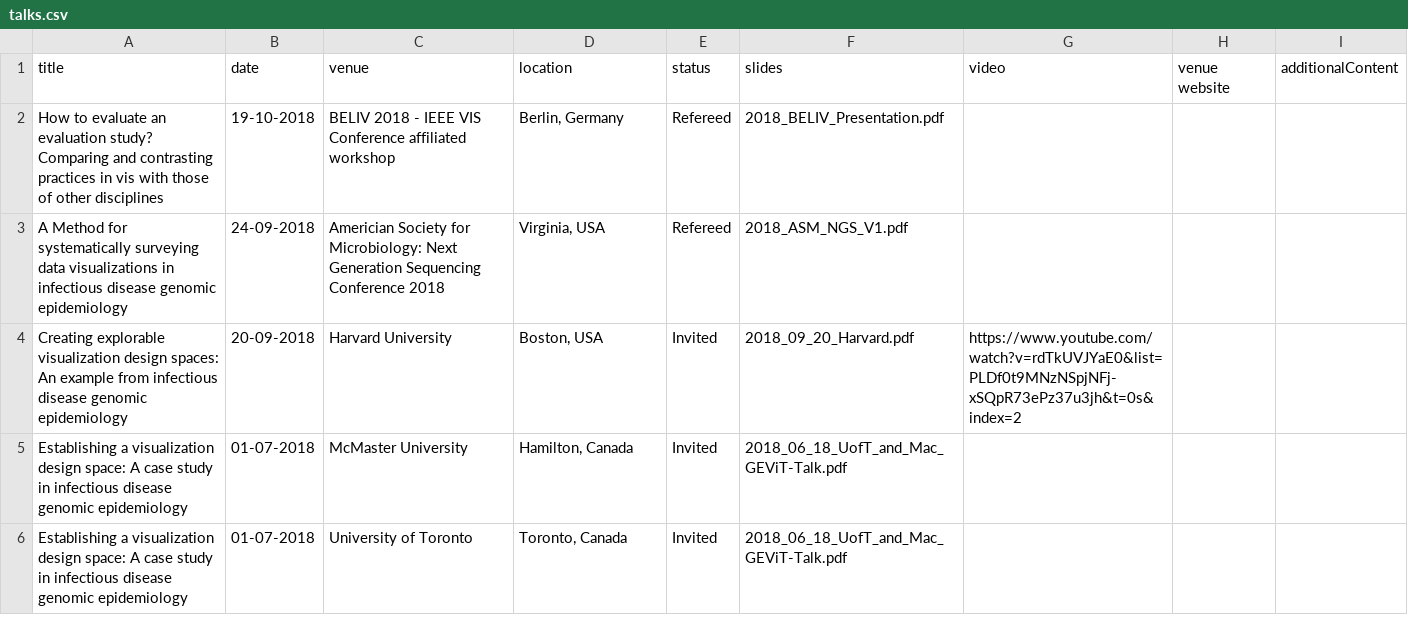
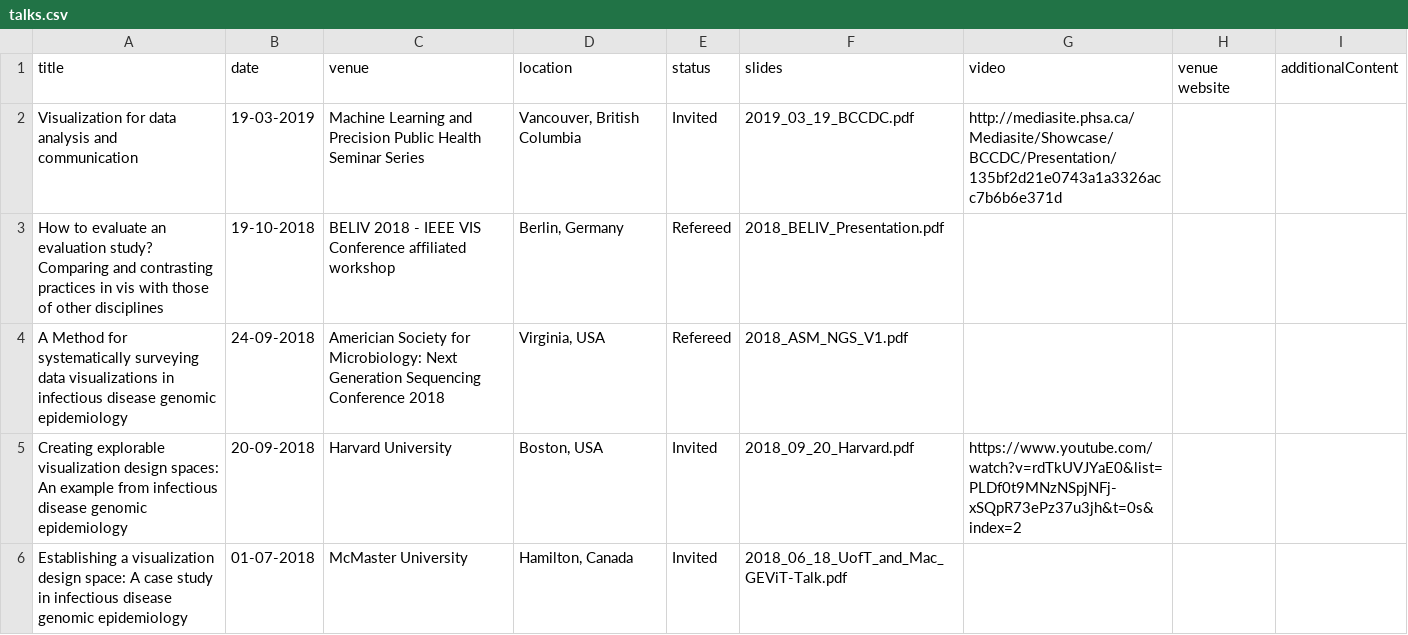
Before and after one commit to amcrisan/amcrisan.github.io, a CSV file: _data/talks.csv, drawn as a sheet; only a part is shown; the shorter side is filled out with more unchanged rows.

Commit message:
addind bccdc talks slides

```diff
--- a/_data/talks.csv
+++ b/_data/talks.csv
@@ -1,2 +1,3 @@
 title,date,venue,location,status,slides,video,venue website,additionalContent
+Visualization for data analysis and communication,19-03-2019,Machine Learning and Precision Public Health Seminar Series,"Vancouver, British Columbia",Invited,2019_03_19_BCCDC.pdf,http://mediasite.phsa.ca/Mediasite/Showcase/BCCDC/Presentation/135bf2d21e0743a1a3326acc7b6b6e371d,,
 How to evaluate an evaluation study? Comparing and contrasting practices in vis with those of other disciplines ,19-10-2018,BELIV 2018 - IEEE VIS Conference affiliated workshop,"Berlin, Germany",Refereed,2018_BELIV_Presentation.pdf,,,
```
Also changed, not shown: 1 other file.
